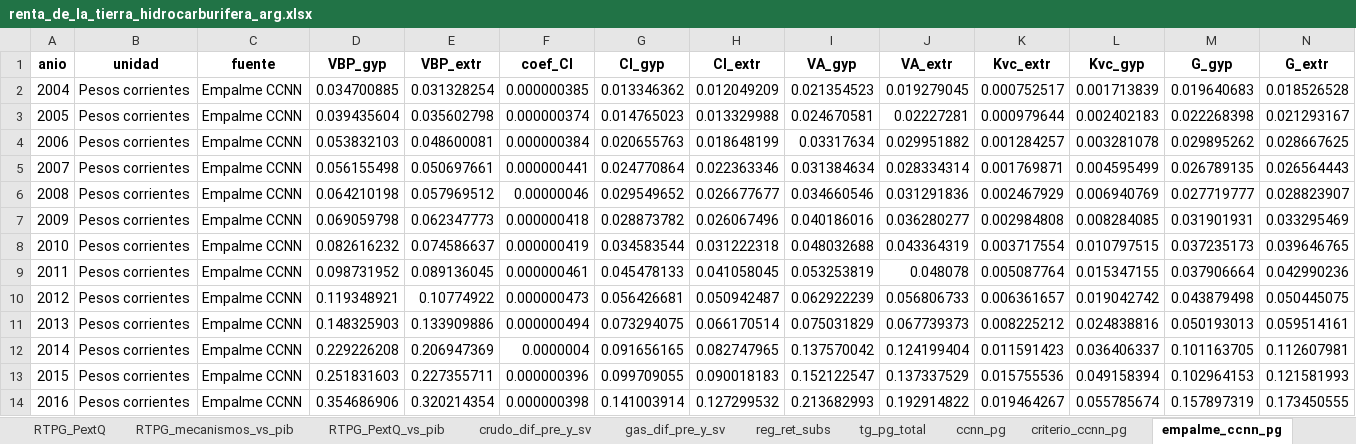
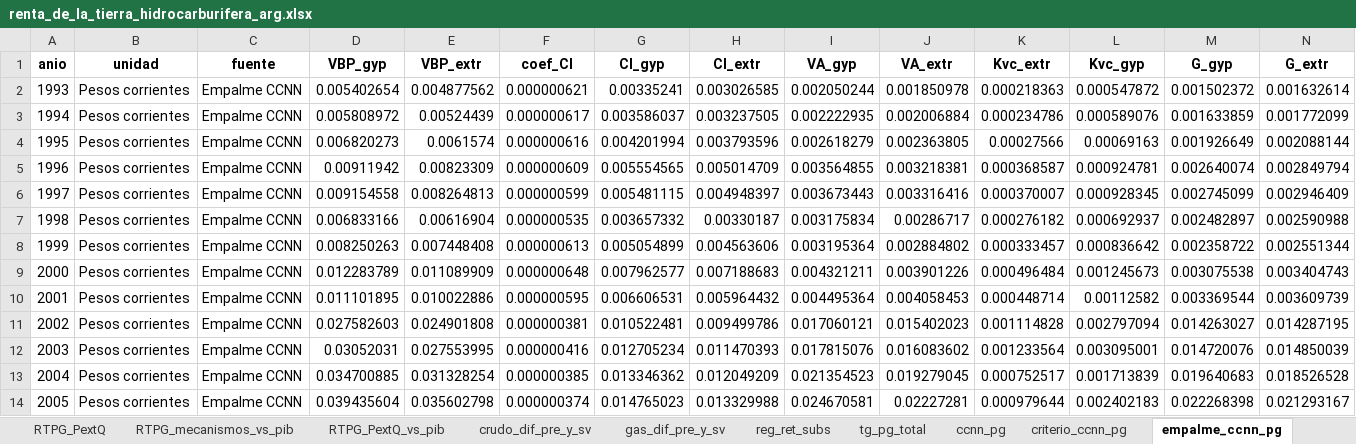
Before and after one commit to mateosuster/pioYPFConicet, an Excel workbook: analisis/resultados/argentina/renta_de_la_tierra_hidrocarburifera_arg.xlsx, sheet empalme_ccnn_pg, drawn as a sheet; only a part is shown; the shorter side is filled out with more unchanged rows; values as stored, in another font and other column widths than the file's, no borders; the diff names each change by its address in the sheet, - before the commit and + after, or states it on an @@ line.

```diff
--- a/analisis/resultados/argentina/renta_de_la_tierra_hidrocarburifera_arg.xlsx (sheet empalme_ccnn_pg)
+++ b/analisis/resultados/argentina/renta_de_la_tierra_hidrocarburifera_arg.xlsx (sheet empalme_ccnn_pg)
+row 2: 1993 | Pesos corrientes | Empalme CCNN | 0.005402654 | 0.004877562 | 0.000000621 | 0.00335241 | 0.003026585 | 0.002050244 | 0.001850978 | 0.000218363 | 0.000547872 | 0.001502372 | 0.001632614
+row 3: 1994 | Pesos corrientes | Empalme CCNN | 0.005808972 | 0.00524439 | 0.000000617 | 0.003586037 | 0.003237505 | 0.002222935 | 0.002006884 | 0.000234786 | 0.000589076 | 0.001633859 | 0.001772099
+row 4: 1995 | Pesos corrientes | Empalme CCNN | 0.006820273 | 0.0061574 | 0.000000616 | 0.004201994 | 0.003793596 | 0.002618279 | 0.002363805 | 0.00027566 | 0.00069163 | 0.001926649 | 0.002088144
+row 5: 1996 | Pesos corrientes | Empalme CCNN | 0.00911942 | 0.00823309 | 0.000000609 | 0.005554565 | 0.005014709 | 0.003564855 | 0.003218381 | 0.000368587 | 0.000924781 | 0.002640074 | 0.002849794
+row 6: 1997 | Pesos corrientes | Empalme CCNN | 0.009154558 | 0.008264813 | 0.000000599 | 0.005481115 | 0.004948397 | 0.003673443 | 0.003316416 | 0.000370007 | 0.000928345 | 0.002745099 | 0.002946409
+row 7: 1998 | Pesos corrientes | Empalme CCNN | 0.006833166 | 0.00616904 | 0.000000535 | 0.003657332 | 0.00330187 | 0.003175834 | 0.00286717 | 0.000276182 | 0.000692937 | 0.002482897 | 0.002590988
+row 8: 1999 | Pesos corrientes | Empalme CCNN | 0.008250263 | 0.007448408 | 0.000000613 | 0.005054899 | 0.004563606 | 0.003195364 | 0.002884802 | 0.000333457 | 0.000836642 | 0.002358722 | 0.002551344
+row 9: 2000 | Pesos corrientes | Empalme CCNN | 0.012283789 | 0.011089909 | 0.000000648 | 0.007962577 | 0.007188683 | 0.004321211 | 0.003901226 | 0.000496484 | 0.001245673 | 0.003075538 | 0.003404743
+row 10: 2001 | Pesos corrientes | Empalme CCNN | 0.011101895 | 0.010022886 | 0.000000595 | 0.006606531 | 0.005964432 | 0.004495364 | 0.004058453 | 0.000448714 | 0.00112582 | 0.003369544 | 0.003609739
+row 11: 2002 | Pesos corrientes | Empalme CCNN | 0.027582603 | 0.024901808 | 0.000000381 | 0.010522481 | 0.009499786 | 0.017060121 | 0.015402023 | 0.001114828 | 0.002797094 | 0.014263027 | 0.014287195
+row 12: 2003 | Pesos corrientes | Empalme CCNN | 0.03052031 | 0.027553995 | 0.000000416 | 0.012705234 | 0.011470393 | 0.017815076 | 0.016083602 | 0.001233564 | 0.003095001 | 0.014720076 | 0.014850039
```
Also changed, not shown: sheet RTPG_comparacion, sheet criterio_ccnn_pg, sheet VBPextTcp, sheet crudo_dif_pre_y_sv, sheet RTPG_mecanismos, sheet costos_pg_ccnn, 5 more sheets, 11 other files.
